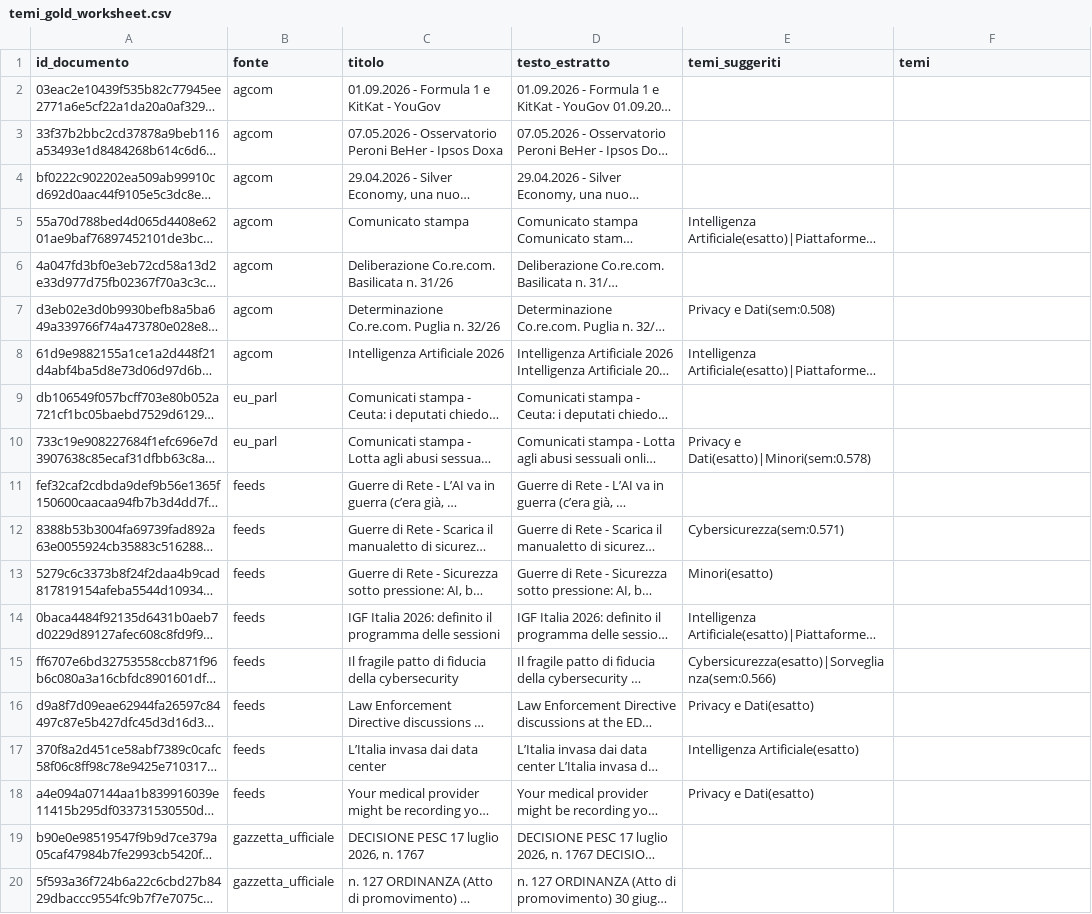
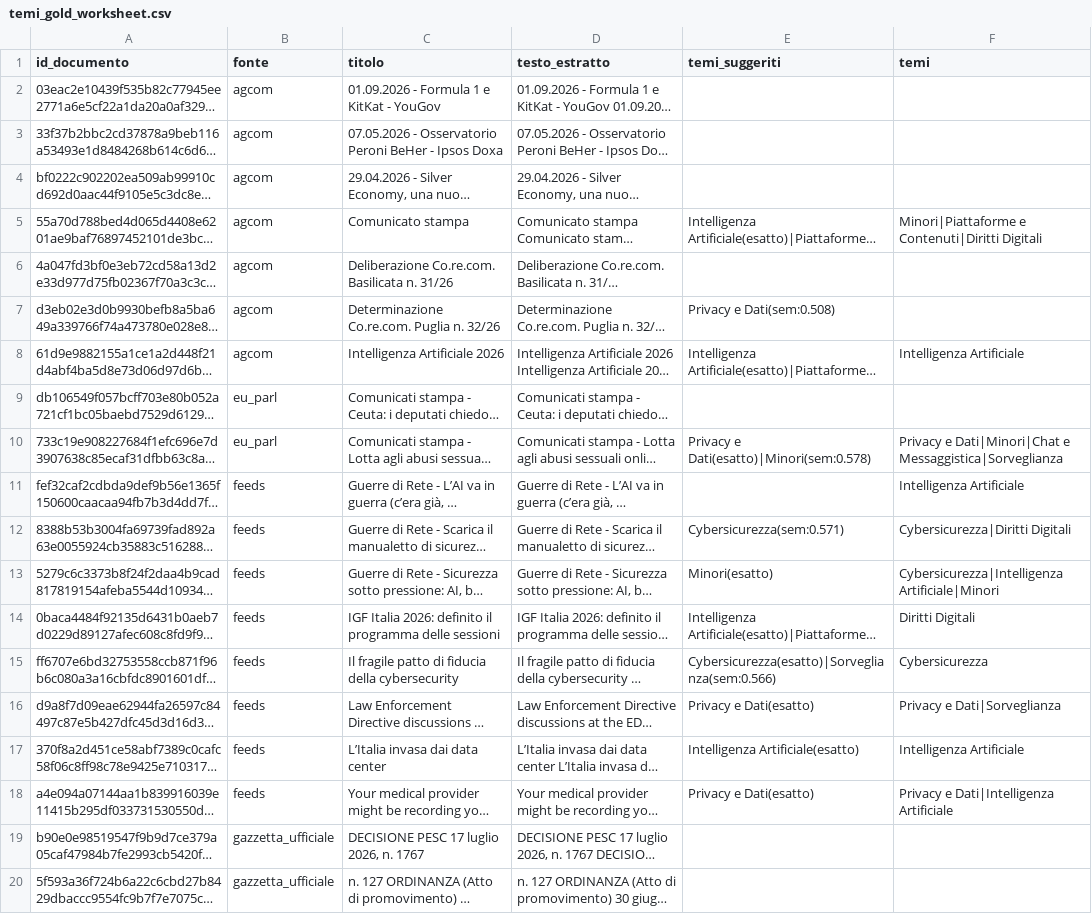
Before and after one commit to Draconer00/tech_advocacy_italia, a CSV file: data/utils/temi_gold_worksheet.csv, drawn as a sheet; only a part is shown; long unchanged cells end in …; the diff covers the shown part only; the diff names each change by its address in the sheet, - before the commit and + after, or states it on an @@ line.

Commit message:
Refactor gold evaluation in valuta_gold function to include threshold mapping and improve precision/recall calculations
- Introduced new helper functions for precision, recall, and F1 score calculations.
- Updated the logic for loading documents and processing text to ensure consistency.
- Enhanced the evaluation of themes against gold standard labels with detailed output for configurations.
- Added support for per-theme threshold optimization and global threshold sweeps.
- Improved handling of absent documents in the evaluation process.

```diff
--- a/data/utils/temi_gold_worksheet.csv
+++ b/data/utils/temi_gold_worksheet.csv
-F5 (temi): (empty)
+F5 (temi): Minori|Piattaforme e Contenuti|Diritti Digitali
-F8 (temi): (empty)
+F8 (temi): Intelligenza Artificiale
-F10 (temi): (empty)
+F10 (temi): Privacy e Dati|Minori|Chat e Messaggistica|Sorveglianza
-F11 (temi): (empty)
+F11 (temi): Intelligenza Artificiale
-F12 (temi): (empty)
+F12 (temi): Cybersicurezza|Diritti Digitali
-F13 (temi): (empty)
+F13 (temi): Cybersicurezza|Intelligenza Artificiale|Minori
-F14 (temi): (empty)
+F14 (temi): Diritti Digitali
-F15 (temi): (empty)
+F15 (temi): Cybersicurezza
-F16 (temi): (empty)
+F16 (temi): Privacy e Dati|Sorveglianza
-F17 (temi): (empty)
+F17 (temi): Intelligenza Artificiale
-F18 (temi): (empty)
+F18 (temi): Privacy e Dati|Intelligenza Artificiale
```
Also changed, not shown: 99 edited cells elsewhere in this file, 2 other files.
